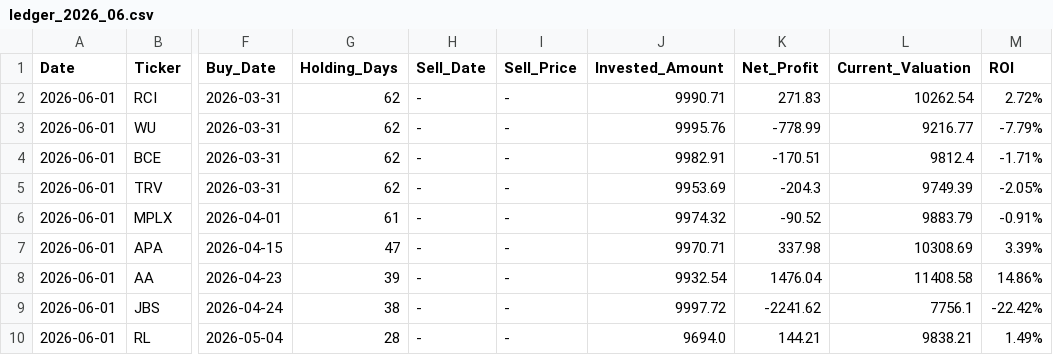
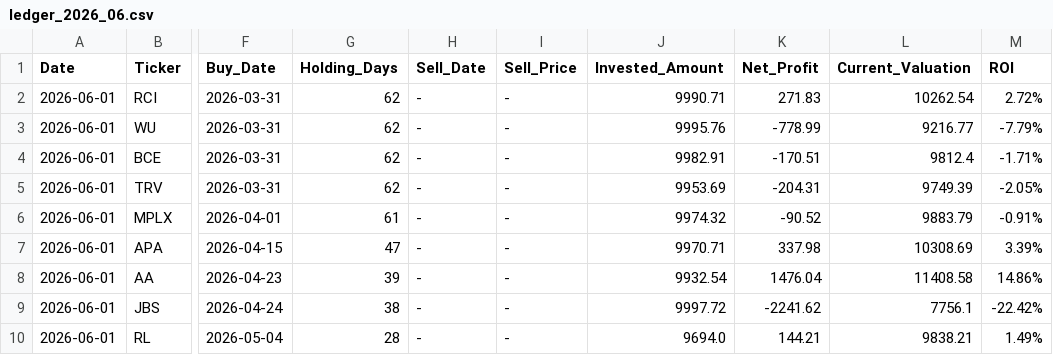
Before and after one commit to RayD-123/micro-quant-simulator, a CSV file: history_database/ledger_2026_06.csv, drawn as a sheet; only a part is shown, gaps mark what is left out; the diff names each change by its address in the sheet, - before the commit and + after, or states it on an @@ line.

```diff
--- a/history_database/ledger_2026_06.csv
+++ b/history_database/ledger_2026_06.csv
-K5 (Net_Profit): -204.3
+K5 (Net_Profit): -204.31
```
Also changed, not shown: daily_equity.csv, history_database/ledger_2026_04.csv, 2 other files.
